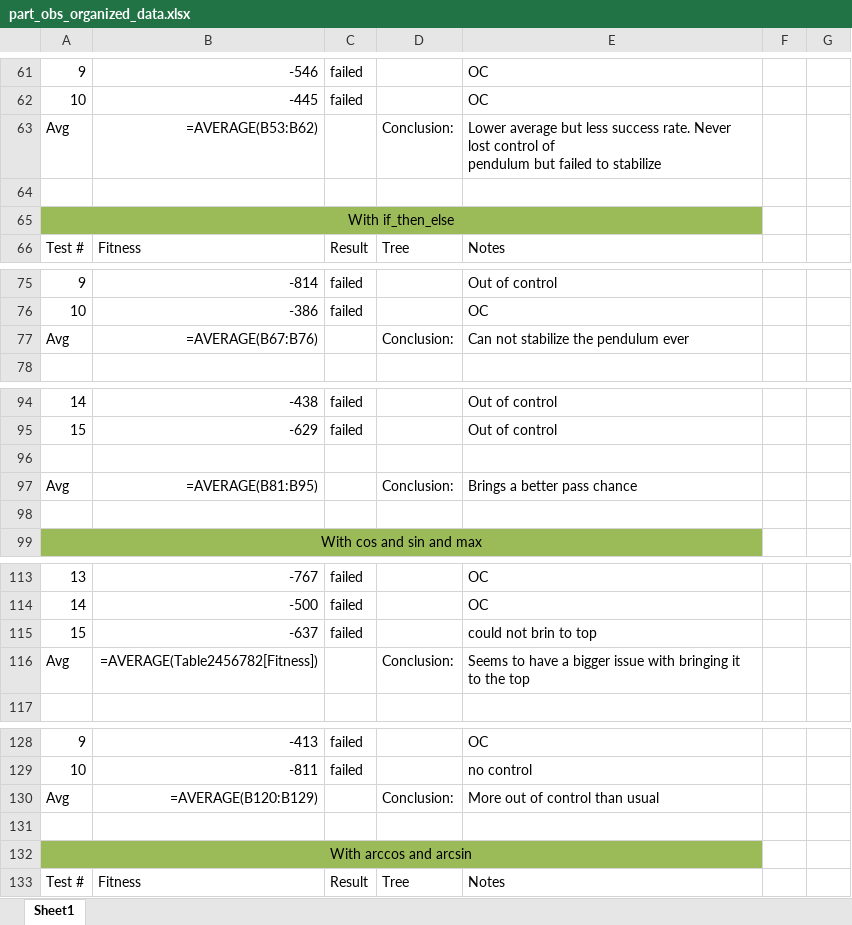
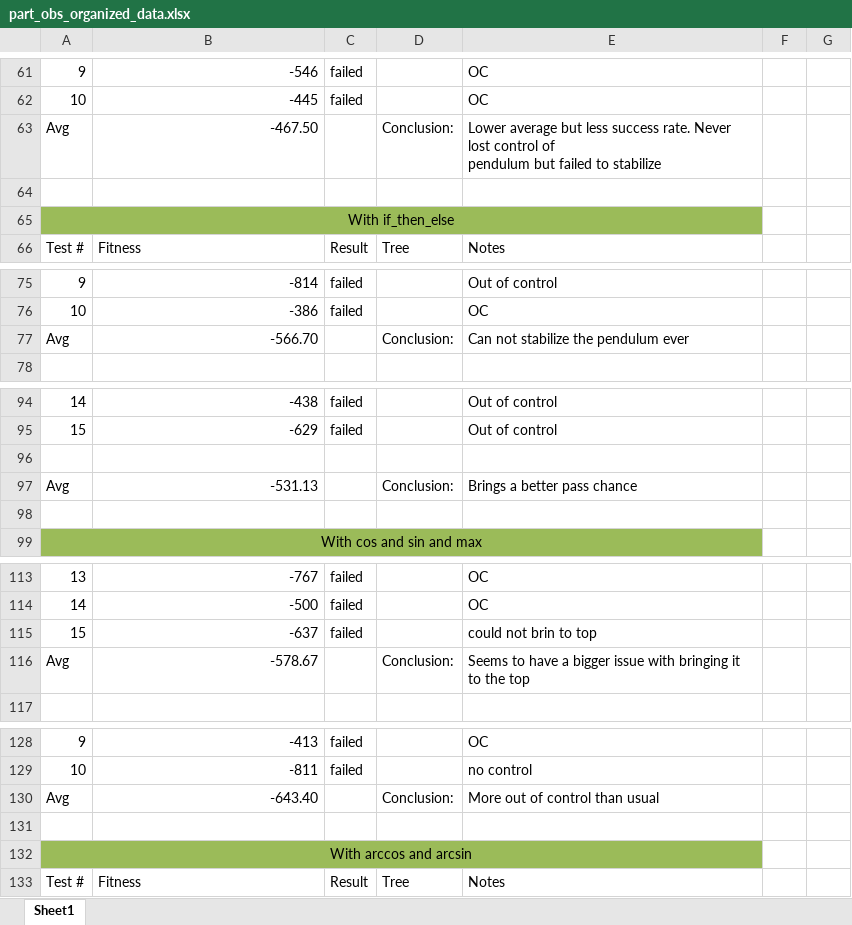
Before and after one commit to Ctrl-Sky/partly_observable_pendulum, an Excel workbook: pendulum/part_obs_pendulum/excel_sheets/part_obs_organized_data.xlsx, sheet Sheet1, drawn as a sheet; only a part is shown, gaps mark what is left out; values as stored, in another font and other column widths than the file's, no borders; formulas without a stored value are shown as written; conditional formats and table styles not drawn; the diff covers the shown part only; the diff names each change by its address in the sheet, - before the commit and + after, or states it on an @@ line.

```diff
--- a/pendulum/part_obs_pendulum/excel_sheets/part_obs_organized_data.xlsx (sheet Sheet1)
+++ b/pendulum/part_obs_pendulum/excel_sheets/part_obs_organized_data.xlsx (sheet Sheet1)
-B63: =AVERAGE(B53:B62)
+B63: -467.50
-B77: =AVERAGE(B67:B76)
+B77: -566.70
-B97: =AVERAGE(B81:B95)
+B97: -531.13
-B116: =AVERAGE(Table2456782[Fitness])
+B116: -578.67
-B130: =AVERAGE(B120:B129)
+B130: -643.40
```
Also changed, not shown: 54 edited cells elsewhere in this sheet, pendulum/part_obs_pendulum/excel_sheets/part_obs_training_data.xlsx, 4 other files.
